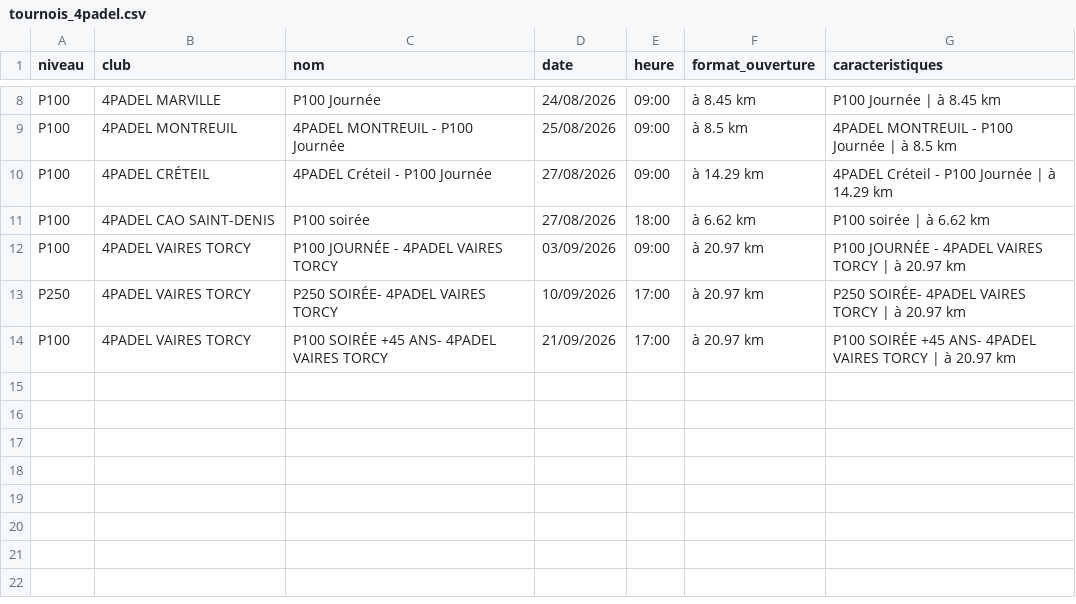
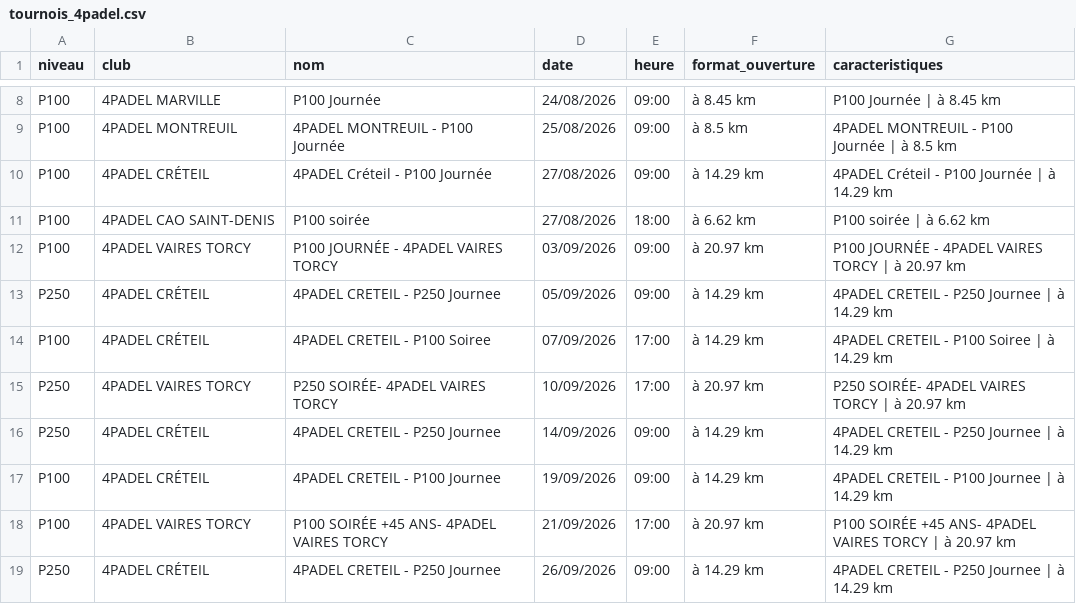
Before and after one commit to TheBigLouloup/Padel, a CSV file: tournois_4padel.csv, drawn as a sheet; only a part is shown, gaps mark what is left out.

```diff
--- a/tournois_4padel.csv
+++ b/tournois_4padel.csv
@@ -12,3 +12,8 @@ P100,4PADEL CAO SAINT-DENIS,P100 soirée,27/08/2026,18:00,à 6.62 km,P100 soiré
 P100,4PADEL VAIRES TORCY,P100 JOURNÉE - 4PADEL VAIRES TORCY,03/09/2026,09:00,à 20.97 km,P100 JOURNÉE - 4PADEL VAIRES TORCY | à 20.97 km
+P250,4PADEL CRÉTEIL,4PADEL CRETEIL - P250 Journee,05/09/2026,09:00,à 14.29 km,4PADEL CRETEIL - P250 Journee | à 14.29 km
+P100,4PADEL CRÉTEIL,4PADEL CRETEIL - P100 Soiree,07/09/2026,17:00,à 14.29 km,4PADEL CRETEIL - P100 Soiree | à 14.29 km
 P250,4PADEL VAIRES TORCY,P250 SOIRÉE- 4PADEL VAIRES TORCY,10/09/2026,17:00,à 20.97 km,P250 SOIRÉE- 4PADEL VAIRES TORCY | à 20.97 km
+P250,4PADEL CRÉTEIL,4PADEL CRETEIL - P250 Journee,14/09/2026,09:00,à 14.29 km,4PADEL CRETEIL - P250 Journee | à 14.29 km
+P100,4PADEL CRÉTEIL,4PADEL CRETEIL - P100 Journee,19/09/2026,09:00,à 14.29 km,4PADEL CRETEIL - P100 Journee | à 14.29 km
 P100,4PADEL VAIRES TORCY,P100 SOIRÉE +45 ANS- 4PADEL VAIRES TORCY,21/09/2026,17:00,à 20.97 km,P100 SOIRÉE +45 ANS- 4PADEL VAIRES TORCY | à 20.97 km
+P250,4PADEL CRÉTEIL,4PADEL CRETEIL - P250 Journee,26/09/2026,09:00,à 14.29 km,4PADEL CRETEIL - P250 Journee | à 14.29 km
```
Also changed, not shown: 1 other file.
